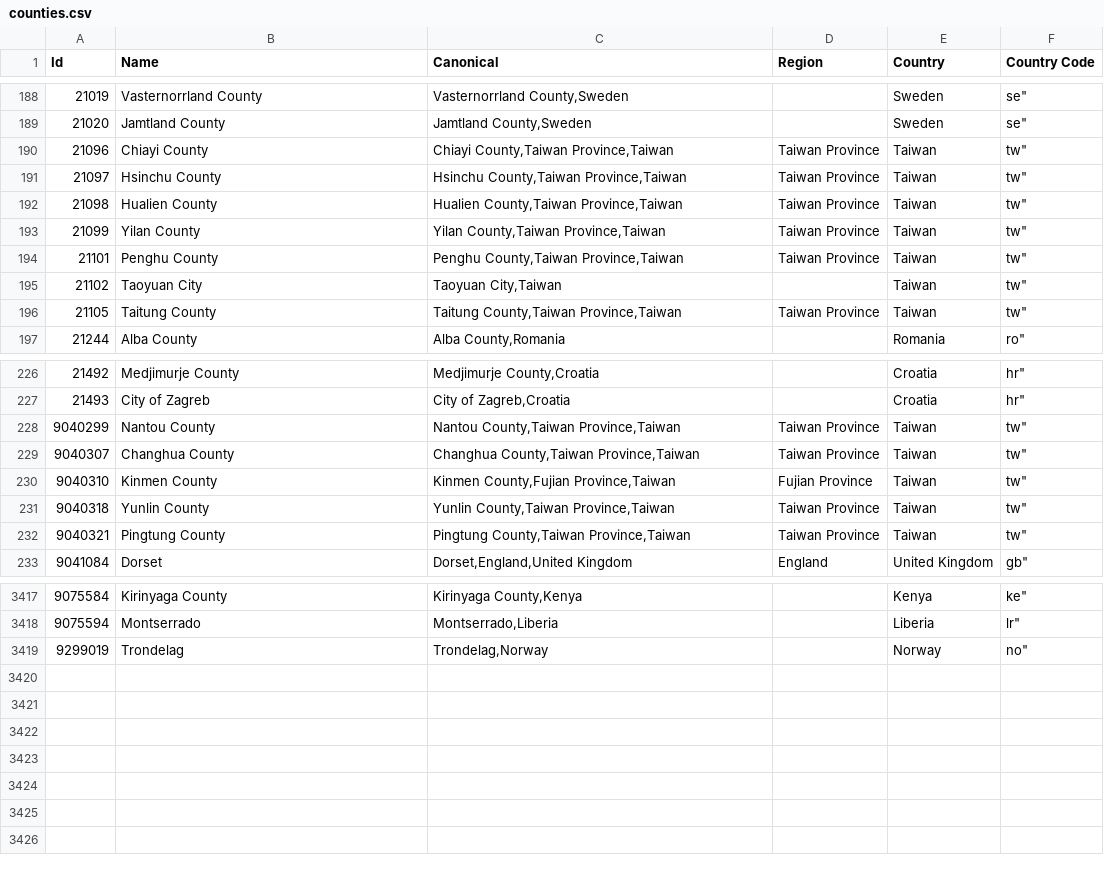
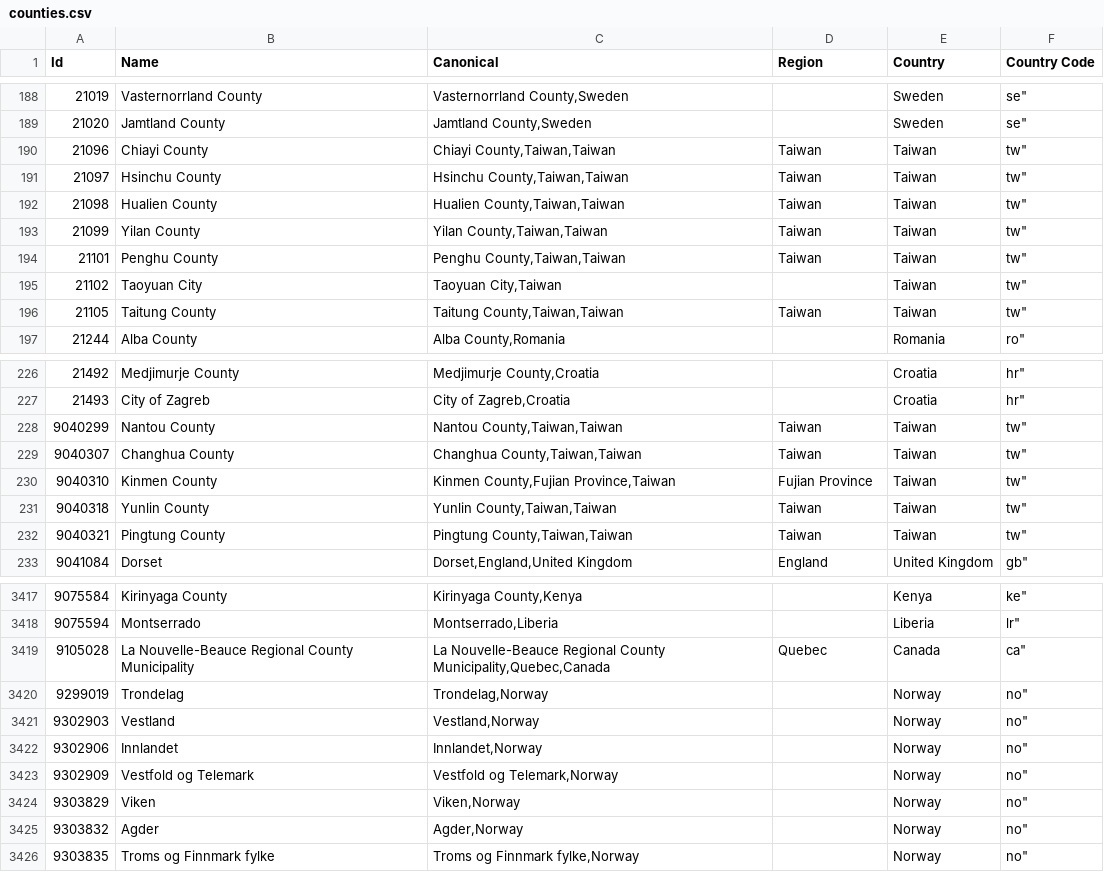
Before and after one commit to baileyherbert/geotargets, a CSV file: builds/csv/counties.csv, drawn as a sheet; only a part is shown, gaps mark what is left out; the diff covers the shown part only.

```diff
--- a/builds/csv/counties.csv
+++ b/builds/csv/counties.csv
@@ -189,9 +189,9 @@ Id,Name,Canonical,Region,Country,Country Code
 "21020","Jamtland County","Jamtland County,Sweden","","Sweden",se"
-"21096","Chiayi County","Chiayi County,Taiwan Province,Taiwan","Taiwan Province","Taiwan",tw"
-"21097","Hsinchu County","Hsinchu County,Taiwan Province,Taiwan","Taiwan Province","Taiwan",tw"
-"21098","Hualien County","Hualien County,Taiwan Province,Taiwan","Taiwan Province","Taiwan",tw"
-"21099","Yilan County","Yilan County,Taiwan Province,Taiwan","Taiwan Province","Taiwan",tw"
-"21101","Penghu County","Penghu County,Taiwan Province,Taiwan","Taiwan Province","Taiwan",tw"
+"21096","Chiayi County","Chiayi County,Taiwan,Taiwan","Taiwan","Taiwan",tw"
+"21097","Hsinchu County","Hsinchu County,Taiwan,Taiwan","Taiwan","Taiwan",tw"
+"21098","Hualien County","Hualien County,Taiwan,Taiwan","Taiwan","Taiwan",tw"
+"21099","Yilan County","Yilan County,Taiwan,Taiwan","Taiwan","Taiwan",tw"
+"21101","Penghu County","Penghu County,Taiwan,Taiwan","Taiwan","Taiwan",tw"
 "21102","Taoyuan City","Taoyuan City,Taiwan","","Taiwan",tw"
-"21105","Taitung County","Taitung County,Taiwan Province,Taiwan","Taiwan Province","Taiwan",tw"
+"21105","Taitung County","Taitung County,Taiwan,Taiwan","Taiwan","Taiwan",tw"
 "21244","Alba County","Alba County,Romania","","Romania",ro"
@@ -227,7 +227,7 @@ Id,Name,Canonical,Region,Country,Country Code
 "21493","City of Zagreb","City of Zagreb,Croatia","","Croatia",hr"
-"9040299","Nantou County","Nantou County,Taiwan Province,Taiwan","Taiwan Province","Taiwan",tw"
-"9040307","Changhua County","Changhua County,Taiwan Province,Taiwan","Taiwan Province","Taiwan",tw"
+"9040299","Nantou County","Nantou County,Taiwan,Taiwan","Taiwan","Taiwan",tw"
+"9040307","Changhua County","Changhua County,Taiwan,Taiwan","Taiwan","Taiwan",tw"
 "9040310","Kinmen County","Kinmen County,Fujian Province,Taiwan","Fujian Province","Taiwan",tw"
-"9040318","Yunlin County","Yunlin County,Taiwan Province,Taiwan","Taiwan Province","Taiwan",tw"
-"9040321","Pingtung County","Pingtung County,Taiwan Province,Taiwan","Taiwan Province","Taiwan",tw"
+"9040318","Yunlin County","Yunlin County,Taiwan,Taiwan","Taiwan","Taiwan",tw"
+"9040321","Pingtung County","Pingtung County,Taiwan,Taiwan","Taiwan","Taiwan",tw"
 "9041084","Dorset","Dorset,England,United Kingdom","England","United Kingdom",gb"
@@ -3418,2 +3418,9 @@ Id,Name,Canonical,Region,Country,Country Code
 "9075594","Montserrado","Montserrado,Liberia","","Liberia",lr"
+"9105028","La Nouvelle-Beauce Regional County Municipality","La Nouvelle-Beauce Regional County Municipality,Quebec,Canada","Quebec","Canada",ca"
 "9299019","Trondelag","Trondelag,Norway","","Norway",no"
+"9302903","Vestland","Vestland,Norway","","Norway",no"
+"9302906","Innlandet","Innlandet,Norway","","Norway",no"
+"9302909","Vestfold og Telemark","Vestfold og Telemark,Norway","","Norway",no"
+"9303829","Viken","Viken,Norway","","Norway",no"
+"9303832","Agder","Agder,Norway","","Norway",no"
+"9303835","Troms og Finnmark fylke","Troms og Finnmark fylke,Norway","","Norway",no"
```
Also changed, not shown: 6 edited cells elsewhere in this file, builds/csv/countries.csv, builds/csv/regions.csv, 9 other files.
